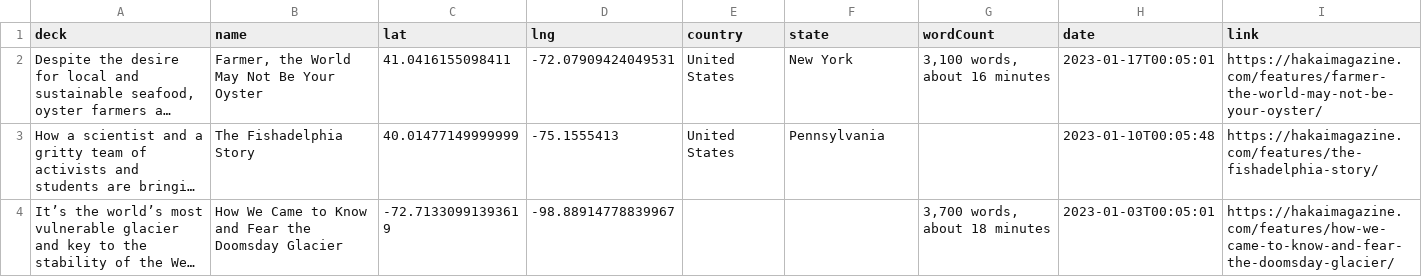
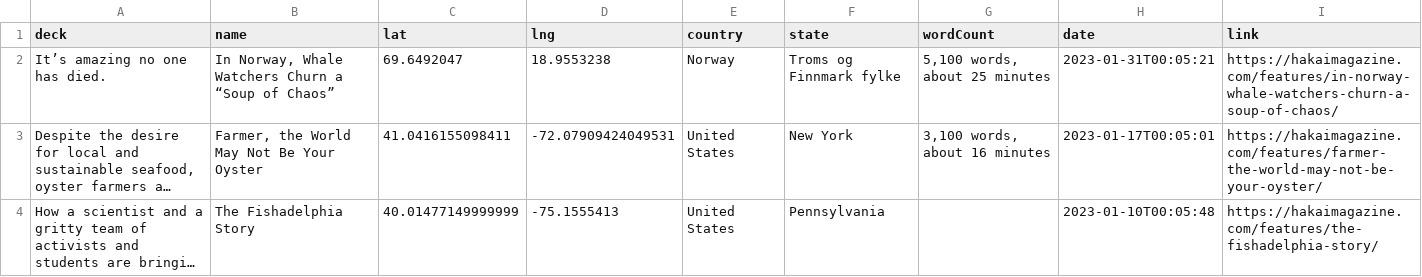
Before and after one commit to HakaiInstitute/magazine-visualizations, a CSV file: list.csv, drawn as a sheet; only a part is shown; the shorter side is filled out with more unchanged rows; long unchanged cells end in …; the diff names each change by its address in the sheet, - before the commit and + after, or states it on an @@ line.

```diff
--- a/list.csv
+++ b/list.csv
+row 2: It’s amazing no one has died. | In Norway, Whale Watchers Churn a “Soup of Chaos” | 69.6492047 | 18.9553238 | Norway | Troms og Finnmark fylke | 5,100 words, about 25 minutes | 2023-01-31T00:05:21 | https://hakaimagazine.com/features/in-norway-whale-watchers-churn-a-soup-of-chaos/
```
